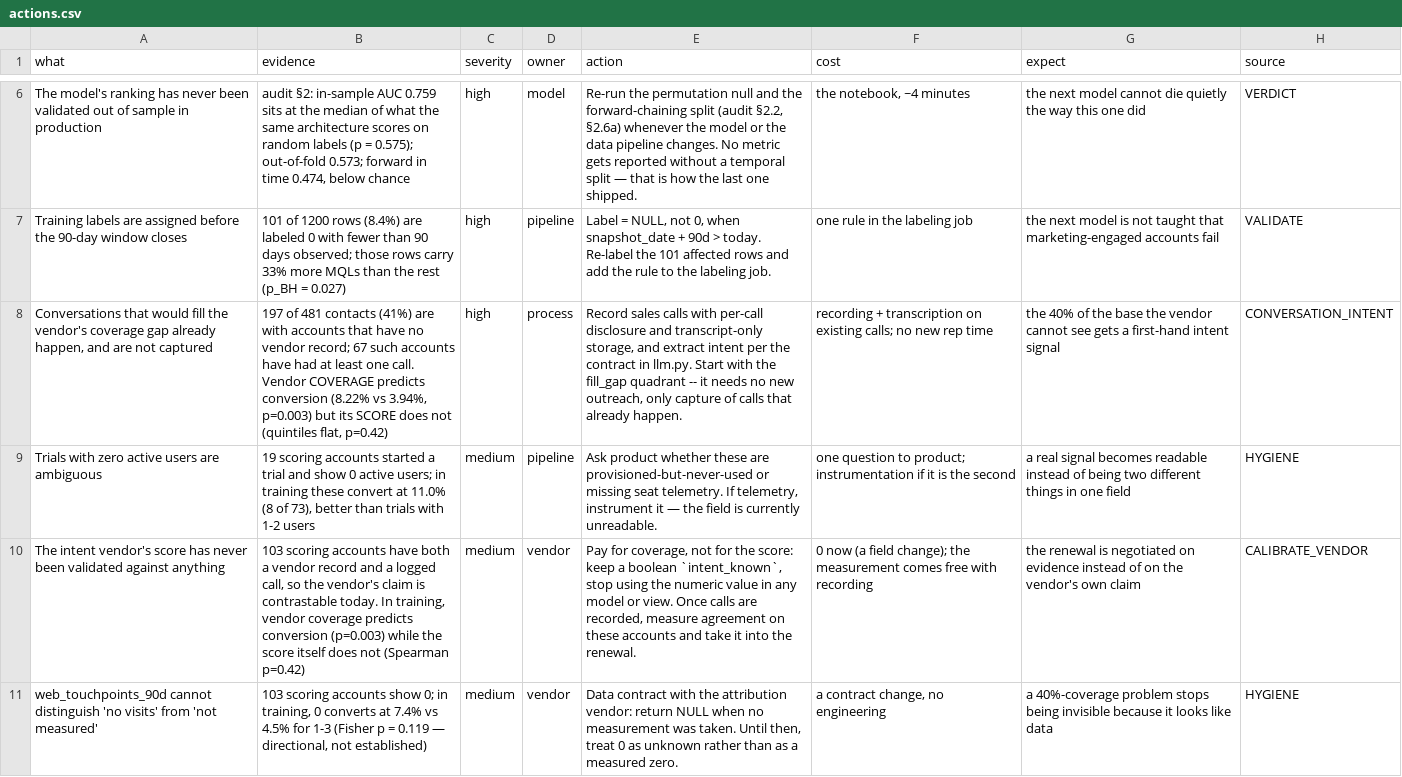
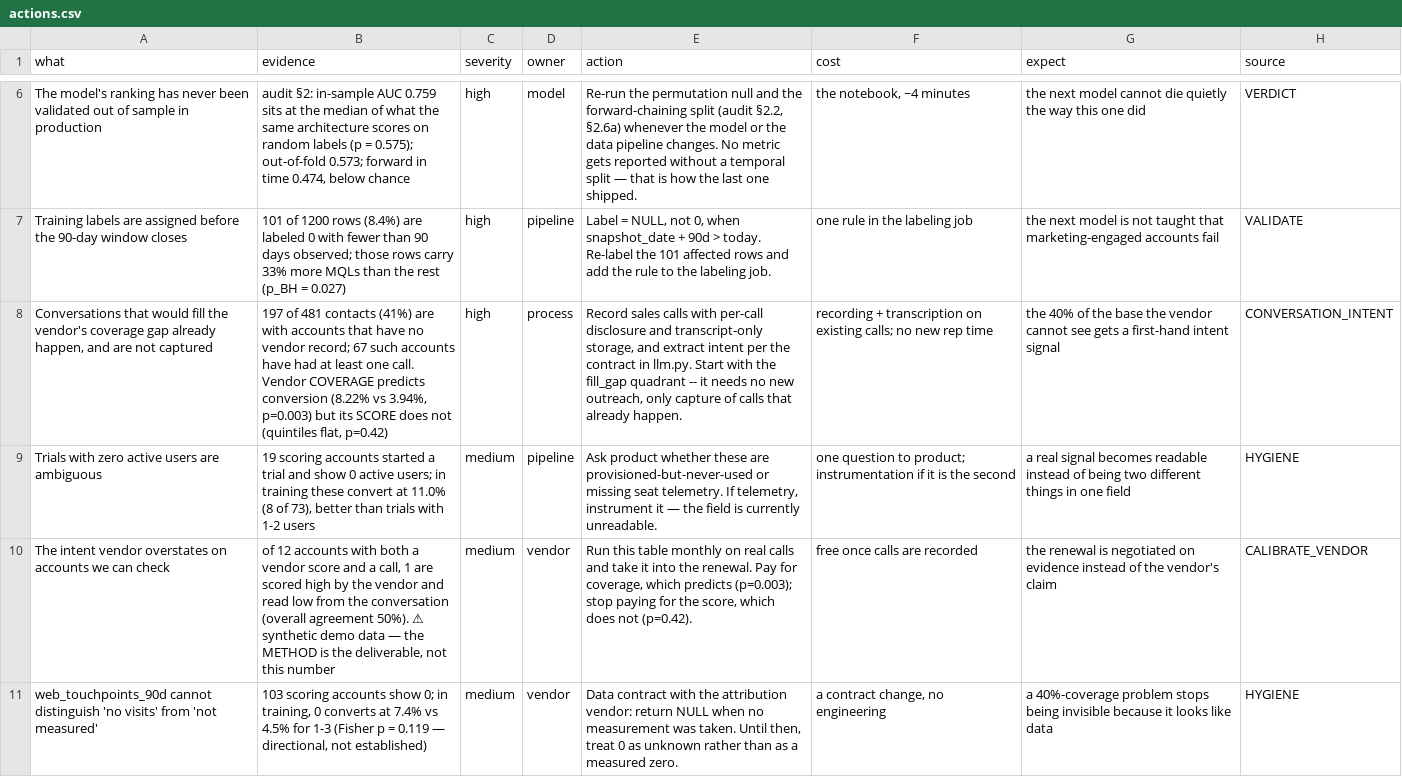
Before and after one commit to ignaciopenesi/cordilla-account-scoring, a CSV file: serving/out/actions.csv, drawn as a sheet; only a part is shown, gaps mark what is left out; the diff names each change by its address in the sheet, - before the commit and + after, or states it on an @@ line.

```diff
--- a/serving/out/actions.csv
+++ b/serving/out/actions.csv
-A10 (what): The intent vendor's score has never been validated against anything
+A10 (what): The intent vendor overstates on accounts we can check
-B10 (evidence): 103 scoring accounts have both a vendor record and a logged call, so the vendor's claim is contrastable today. In training, vendor coverage predicts conversion (p=0.003) while the score itself does not (Spearman p=0.42)
+B10 (evidence): of 12 accounts with both a vendor score and a call, 1 are scored high by the vendor and read low from the conversation (overall agreement 50%). ⚠ synthetic demo data — the METHOD is the deliverable, not this number
-E10 (action): Pay for coverage, not for the score: keep a boolean `intent_known`, stop using the numeric value in any model or view. Once calls are recorded, measure agreement on these accounts and take it into the renewal.
+E10 (action): Run this table monthly on real calls and take it into the renewal. Pay for coverage, which predicts (p=0.003); stop paying for the score, which does not (p=0.42).
-F10 (cost): 0 now (a field change); the measurement comes free with recording
+F10 (cost): free once calls are recorded
-G10 (expect): …instead of on the vendor's own claim
+G10 (expect): …instead of the vendor's claim
```
Also changed, not shown: serving/out/disagreements.csv, 9 other files.
